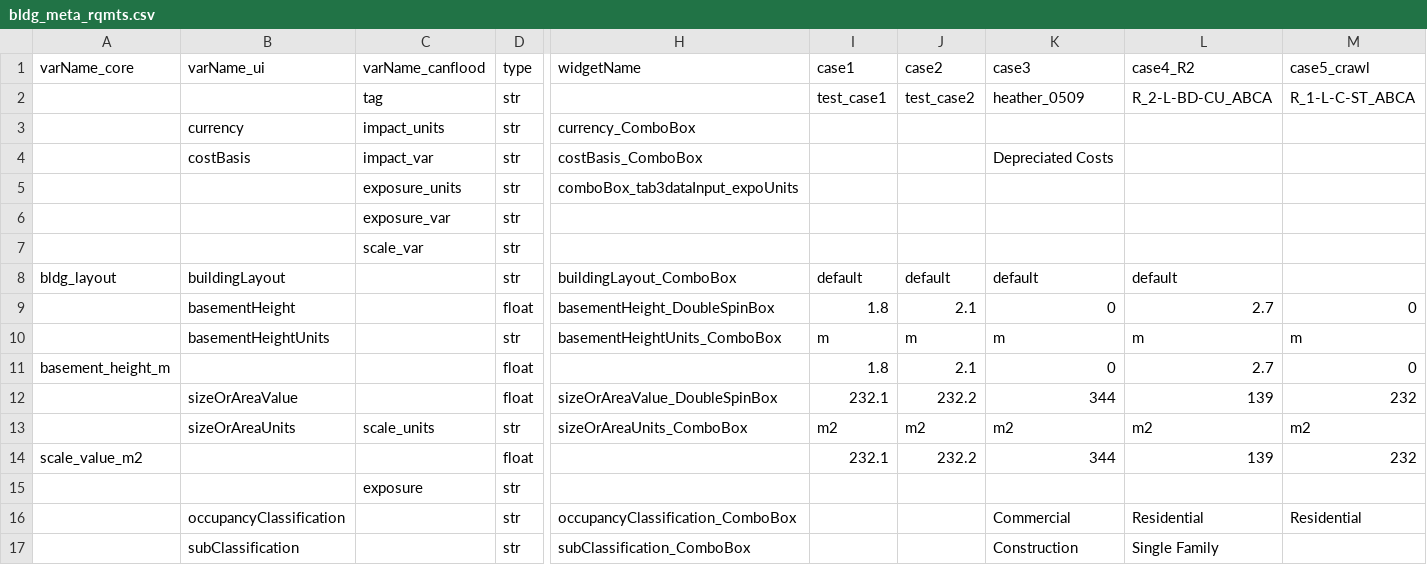
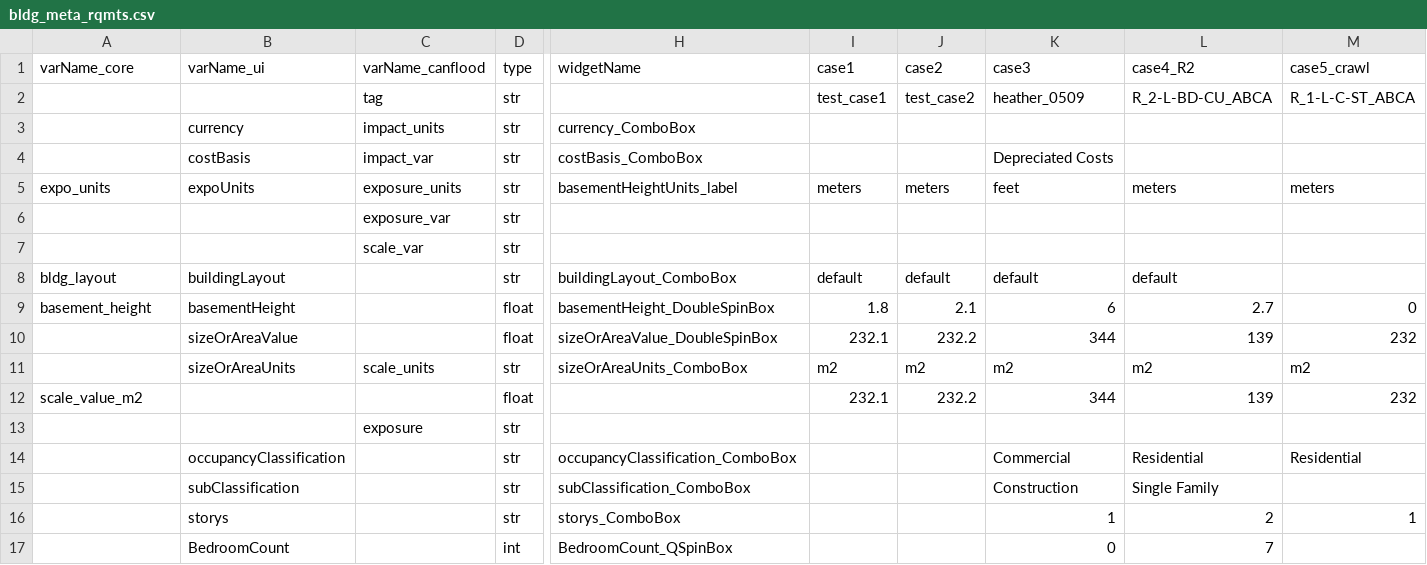
Before and after one commit to NRCan/CanCurve, a CSV file: cancurve/bldgs/bldg_meta_rqmts.csv, drawn as a sheet; only a part is shown, gaps mark what is left out; the shorter side is filled out with more unchanged rows; removed rows and columns are numbered as before the commit, all else as after; rows hold the shown columns only; the diff names each change by its address in the sheet, - before the commit and + after, or states it on an @@ line.

Commit message:
exposure unit harmonization working on backend

```diff
--- a/cancurve/bldgs/bldg_meta_rqmts.csv
+++ b/cancurve/bldgs/bldg_meta_rqmts.csv
-row 5:  |  | exposure_units | str | comboBox_tab3dataInput_expoUnits
+row 5: expo_units | expoUnits | exposure_units | str | basementHeightUnits_label | meters | meters | feet | meters | meters
-A9 (varName_core): (empty)
+A9 (varName_core): basement_height
-K9 (case3): 0
+K9 (case3): 6
-row 10:  | basementHeightUnits |  | str | basementHeightUnits_ComboBox | m | m | m | m | m
-row 11: basement_height_m |  |  | float |  | 1.8 | 2.1 | 0 | 2.7 | 0
```
Also changed, not shown: 12 other files.
